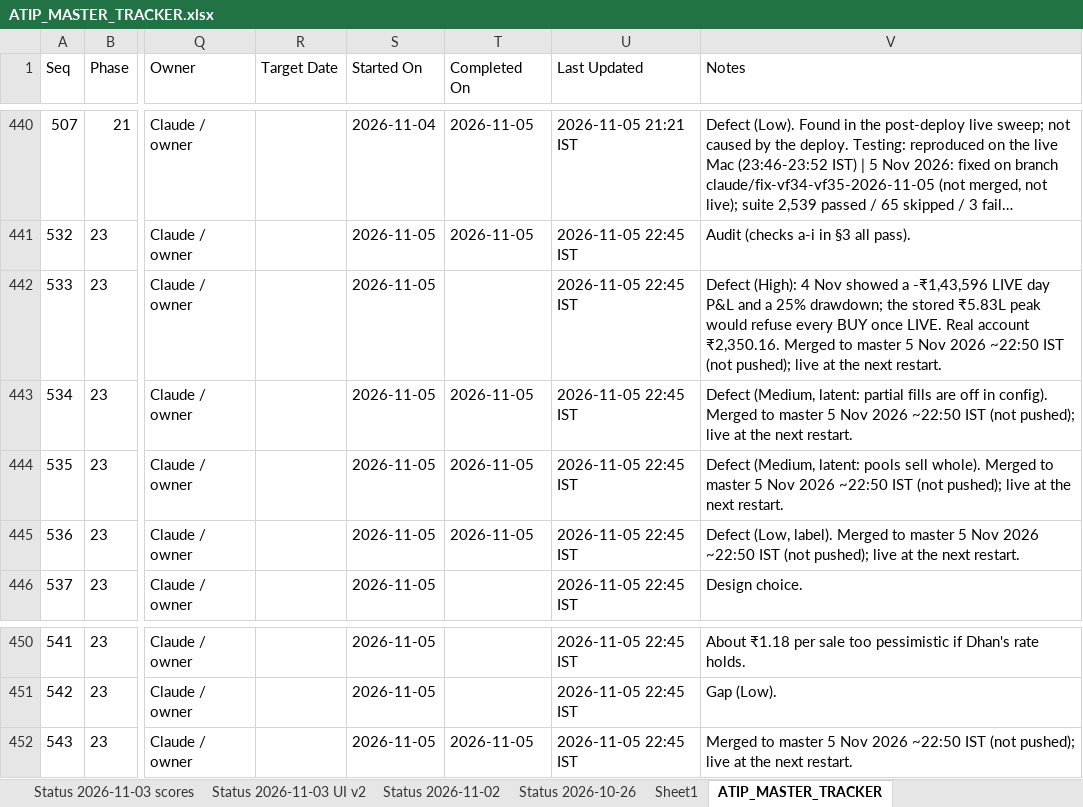
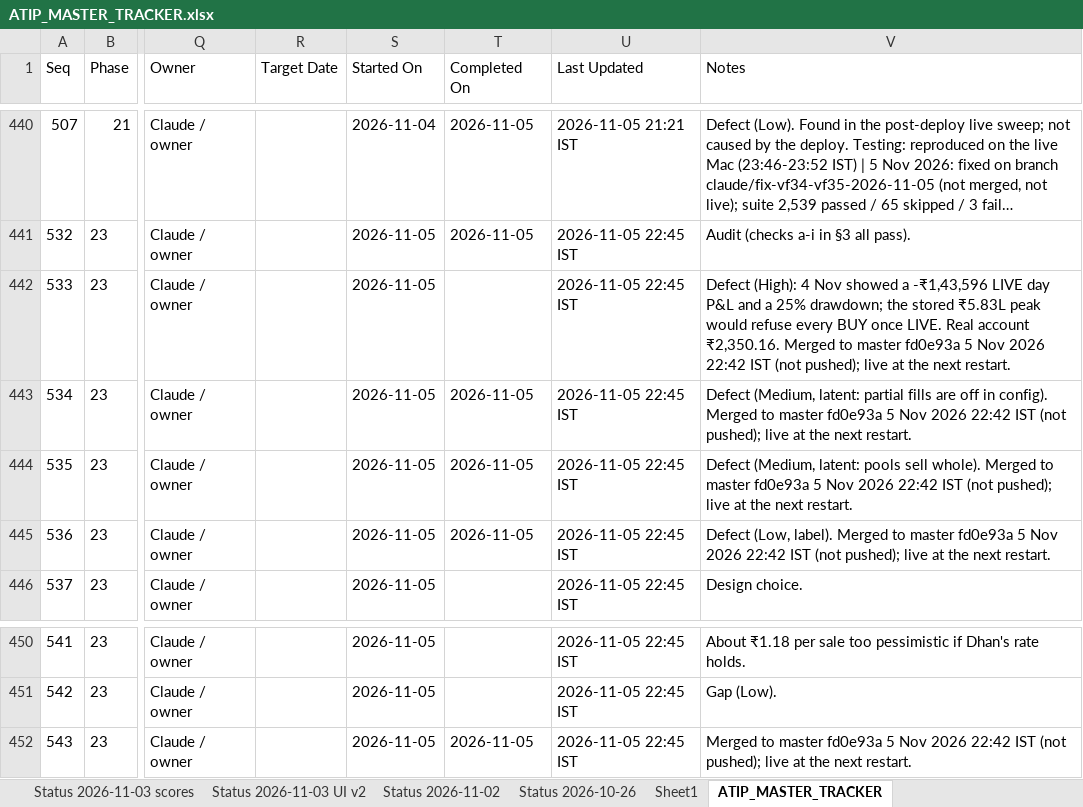
Before and after one commit to sanjaymorankar-debug/ATIP-DEV, an Excel workbook: ATIP_MASTER_TRACKER.xlsx, sheet ATIP_MASTER_TRACKER, drawn as a sheet; only a part is shown, gaps mark what is left out; long unchanged cells end in …; values as stored, in another font and other column widths than the file's, no borders; the diff names each change by its address in the sheet, - before the commit and + after, or states it on an @@ line.

```diff
--- a/ATIP_MASTER_TRACKER.xlsx (sheet ATIP_MASTER_TRACKER)
+++ b/ATIP_MASTER_TRACKER.xlsx (sheet ATIP_MASTER_TRACKER)
-V442 (Notes): …to master 5 Nov 2026 ~22:50 IST (not…
+V442 (Notes): …to master fd0e93a 5 Nov 2026 22:42 IST (not…
-V443 (Notes): …to master 5 Nov 2026 ~22:50 IST (not…
+V443 (Notes): …to master fd0e93a 5 Nov 2026 22:42 IST (not…
-V444 (Notes): …to master 5 Nov 2026 ~22:50 IST (not…
+V444 (Notes): …to master fd0e93a 5 Nov 2026 22:42 IST (not…
-V445 (Notes): …to master 5 Nov 2026 ~22:50 IST (not…
+V445 (Notes): …to master fd0e93a 5 Nov 2026 22:42 IST (not…
-V452 (Notes): …to master 5 Nov 2026 ~22:50 IST (not…
+V452 (Notes): …to master fd0e93a 5 Nov 2026 22:42 IST (not…
```
Also changed, not shown: 3 other files.
